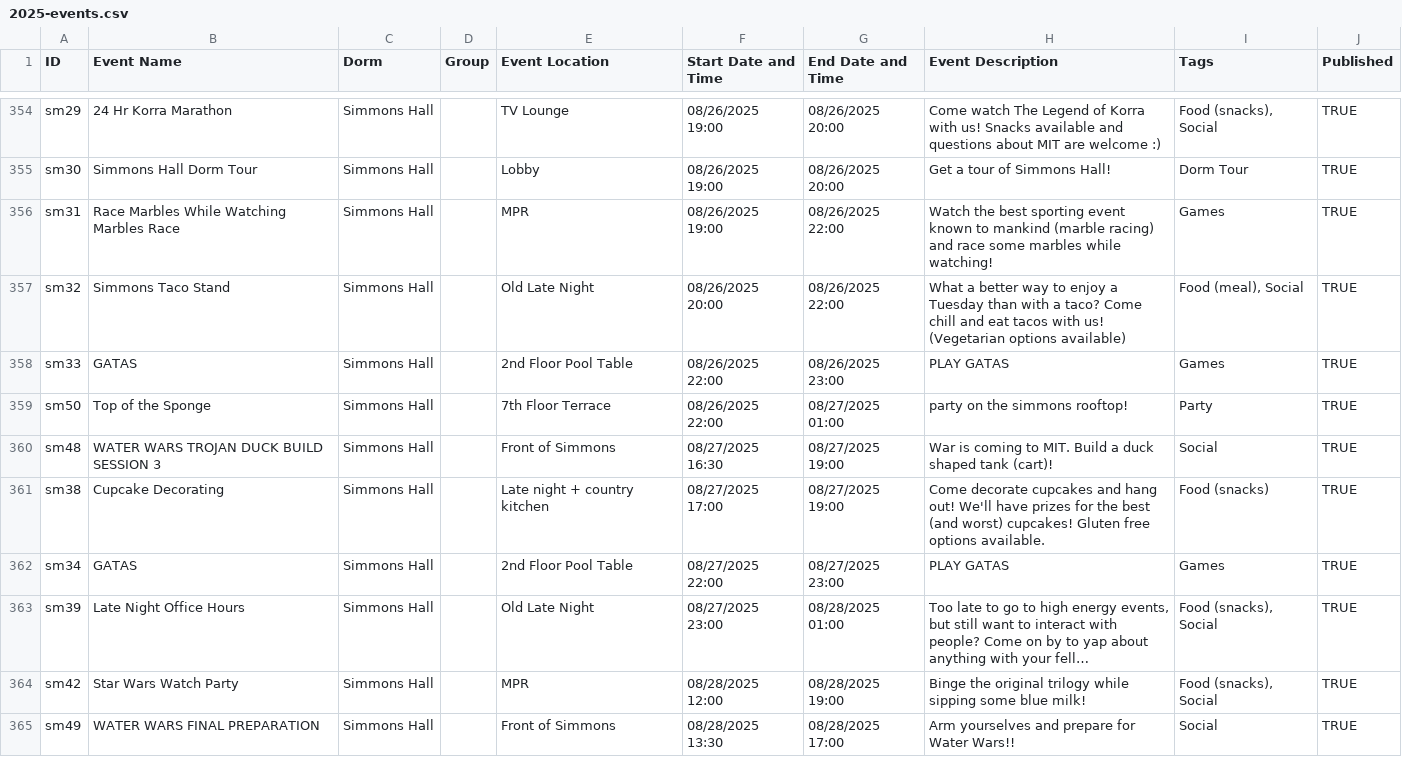
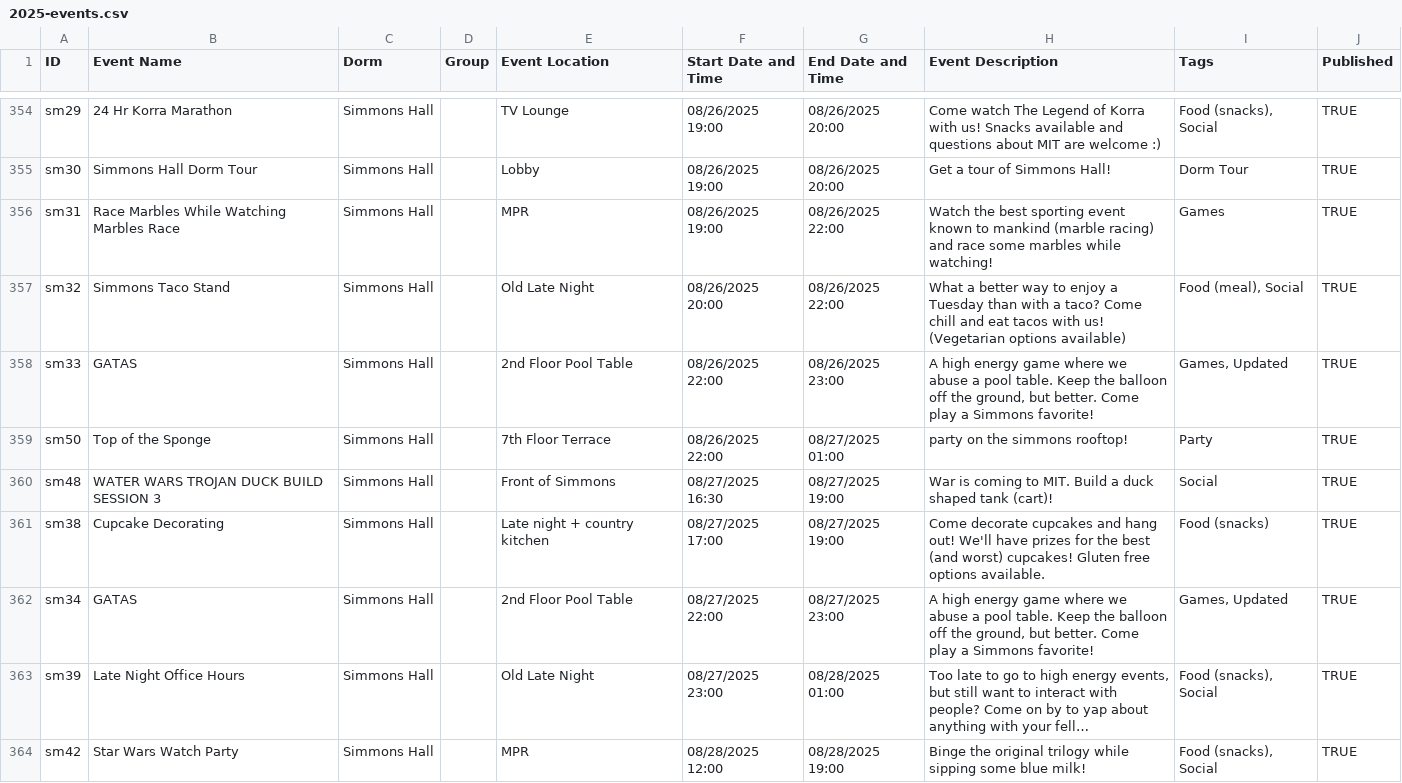
Before and after one commit to mit-dormcon/t-rex, a CSV file: events/2025-events.csv, drawn as a sheet; only a part is shown, gaps mark what is left out; the shorter side is filled out with more unchanged rows; long unchanged cells end in …; the diff covers the shown part only; the diff names each change by its address in the sheet, - before the commit and + after, or states it on an @@ line.

Commit message:
fix simmons events

```diff
--- a/events/2025-events.csv
+++ b/events/2025-events.csv
-H358 (Event Description): PLAY GATAS
+H358 (Event Description): A high energy game where we abuse a pool table. Keep the balloon off the ground, but better. Come play a Simmons favorite!
-I358 (Tags): Games
+I358 (Tags): Games, Updated
-H362 (Event Description): PLAY GATAS
+H362 (Event Description): A high energy game where we abuse a pool table. Keep the balloon off the ground, but better. Come play a Simmons favorite!
-I362 (Tags): Games
+I362 (Tags): Games, Updated
```
Also changed, not shown: 2 added rows, 2 removed rows, 3 moved rows and 21 edited cells elsewhere in this file.
